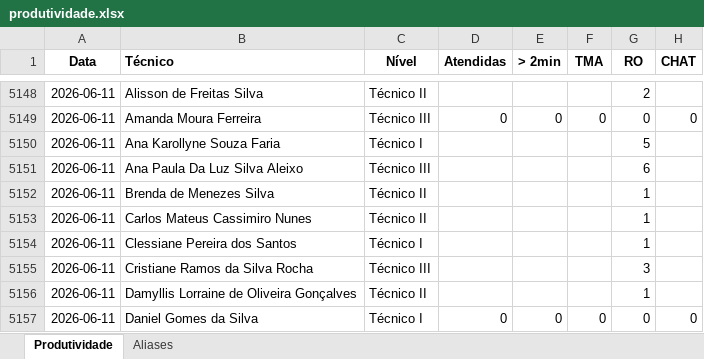
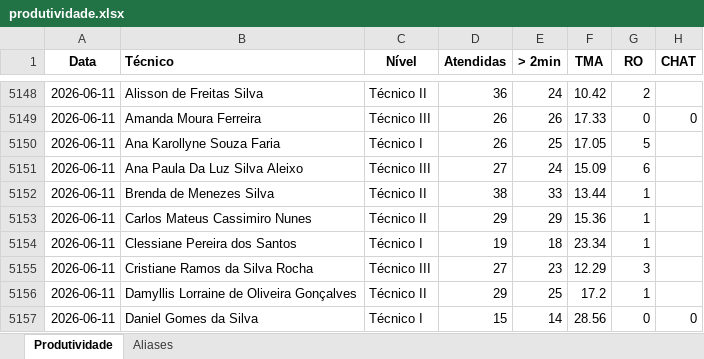
Before and after one commit to supervisaofolha-cmyk/painel-produtividade, an Excel workbook: produtividade.xlsx, sheet Produtividade, drawn as a sheet; only a part is shown, gaps mark what is left out; values as stored, in another font and other column widths than the file's, no borders; the diff covers the shown part only; the diff names each change by its address in the sheet, - before the commit and + after, or states it on an @@ line.

```diff
--- a/produtividade.xlsx (sheet Produtividade)
+++ b/produtividade.xlsx (sheet Produtividade)
-D5148 (Atendidas): (empty)
+D5148 (Atendidas): 36
-E5148 (> 2min): (empty)
+E5148 (> 2min): 24
-F5148 (TMA): (empty)
+F5148 (TMA): 10.42
-D5149 (Atendidas): 0
+D5149 (Atendidas): 26
-E5149 (> 2min): 0
+E5149 (> 2min): 26
-F5149 (TMA): 0
+F5149 (TMA): 17.33
-D5150 (Atendidas): (empty)
+D5150 (Atendidas): 26
-E5150 (> 2min): (empty)
+E5150 (> 2min): 25
-F5150 (TMA): (empty)
+F5150 (TMA): 17.05
-D5151 (Atendidas): (empty)
+D5151 (Atendidas): 27
-E5151 (> 2min): (empty)
+E5151 (> 2min): 24
-F5151 (TMA): (empty)
+F5151 (TMA): 15.09
-D5152 (Atendidas): (empty)
+D5152 (Atendidas): 38
-E5152 (> 2min): (empty)
+E5152 (> 2min): 33
-F5152 (TMA): (empty)
+F5152 (TMA): 13.44
-D5153 (Atendidas): (empty)
+D5153 (Atendidas): 29
-E5153 (> 2min): (empty)
+E5153 (> 2min): 29
-F5153 (TMA): (empty)
+F5153 (TMA): 15.36
-D5154 (Atendidas): (empty)
+D5154 (Atendidas): 19
-E5154 (> 2min): (empty)
+E5154 (> 2min): 18
-F5154 (TMA): (empty)
+F5154 (TMA): 23.34
-D5155 (Atendidas): (empty)
+D5155 (Atendidas): 27
-E5155 (> 2min): (empty)
+E5155 (> 2min): 23
-F5155 (TMA): (empty)
+F5155 (TMA): 12.29
-D5156 (Atendidas): (empty)
+D5156 (Atendidas): 29
-E5156 (> 2min): (empty)
+E5156 (> 2min): 25
-F5156 (TMA): (empty)
+F5156 (TMA): 17.2
-D5157 (Atendidas): 0
+D5157 (Atendidas): 15
-E5157 (> 2min): 0
+E5157 (> 2min): 14
-F5157 (TMA): 0
+F5157 (TMA): 28.56
```
Also changed, not shown: 75 edited cells elsewhere in this sheet, produtividade_backup.xlsx.
